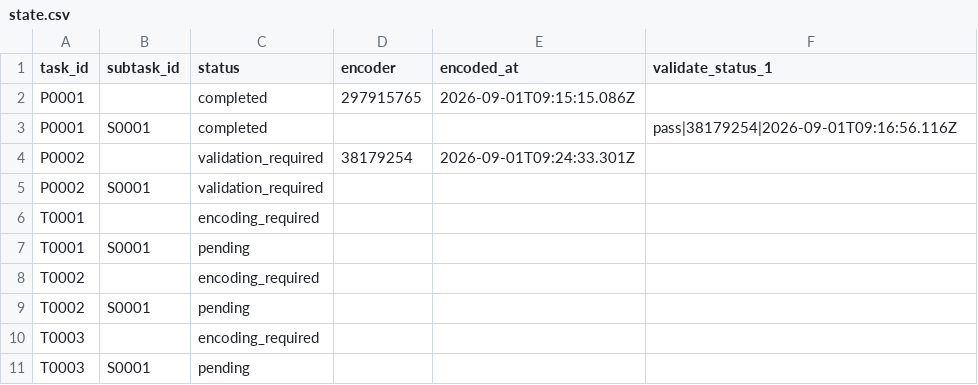
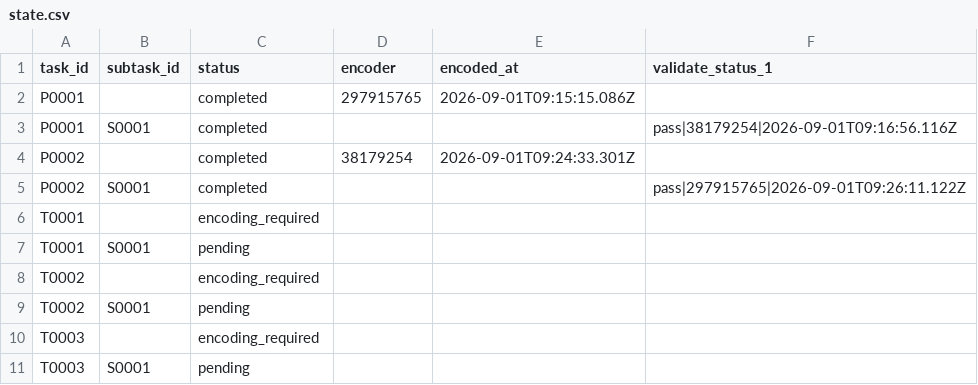
Before and after one commit to ohwjd/another-campaign, a CSV file: tracking/state.csv, drawn as a sheet.

```diff
--- a/tracking/state.csv
+++ b/tracking/state.csv
@@ -3,4 +3,4 @@ P0001,,completed,297915765,2026-09-01T09:15:15.086Z,
 P0001,S0001,completed,,,pass|38179254|2026-09-01T09:16:56.116Z
-P0002,,validation_required,38179254,2026-09-01T09:24:33.301Z,
-P0002,S0001,validation_required,,,
+P0002,,completed,38179254,2026-09-01T09:24:33.301Z,
+P0002,S0001,completed,,,pass|297915765|2026-09-01T09:26:11.122Z
 T0001,,encoding_required,,,
```
Also changed, not shown: tracking/history.csv, 1 other file.
